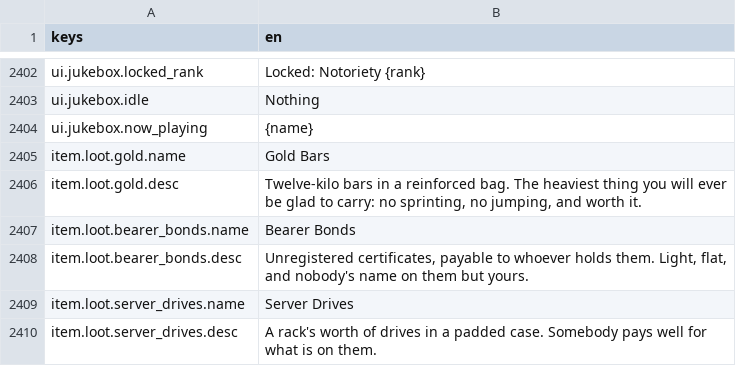
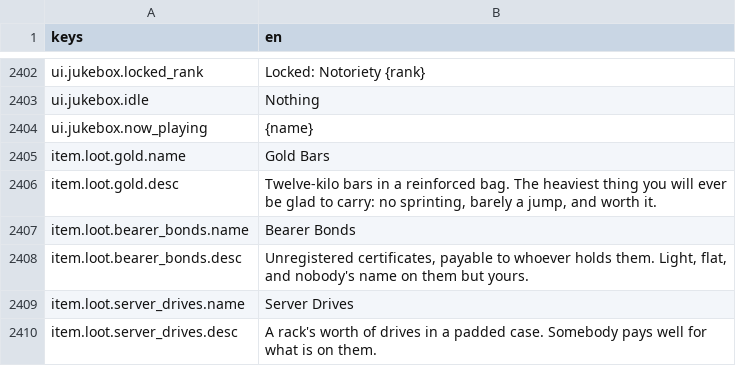
Before and after one commit to LeviticusFigglebottom/Claude-N-Capers, a CSV file: game/content/data/strings/strings.csv, drawn as a sheet; only a part is shown, gaps mark what is left out.

```diff
--- a/game/content/data/strings/strings.csv
+++ b/game/content/data/strings/strings.csv
@@ -2405,3 +2405,3 @@ ui.jukebox.now_playing,{name}
 item.loot.gold.name,Gold Bars
-item.loot.gold.desc,"Twelve-kilo bars in a reinforced bag. The heaviest thing you will ever be glad to carry: no sprinting, no jumping, and worth it."
+item.loot.gold.desc,"Twelve-kilo bars in a reinforced bag. The heaviest thing you will ever be glad to carry: no sprinting, barely a jump, and worth it."
 item.loot.bearer_bonds.name,Bearer Bonds
```
Also changed, not shown: 1 other file.
